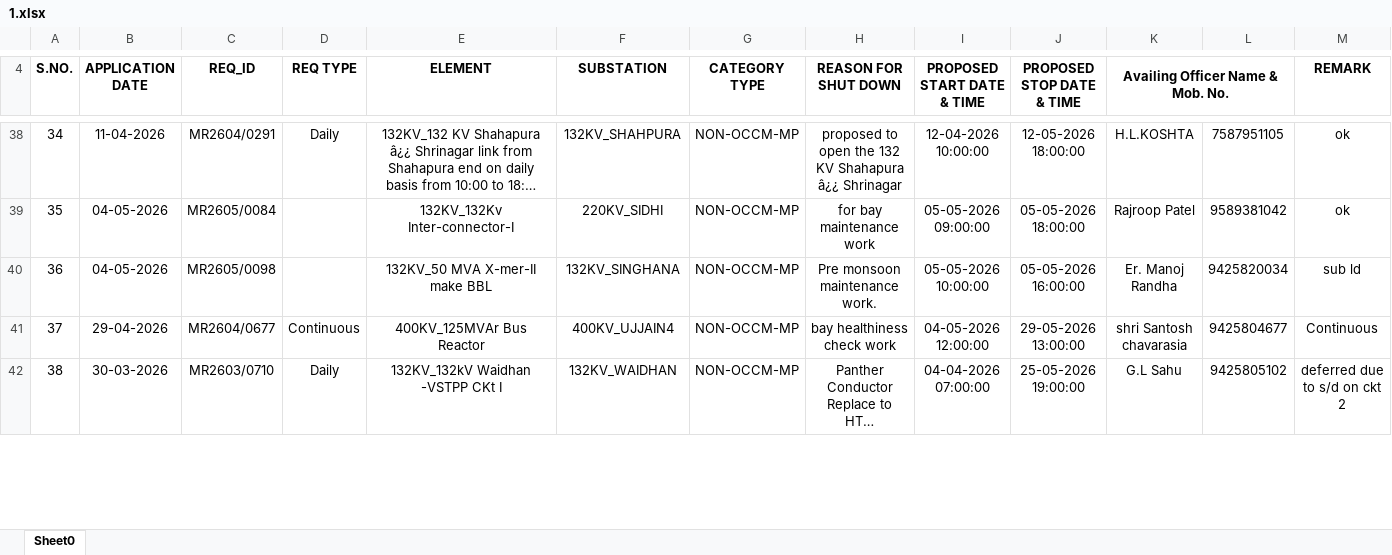
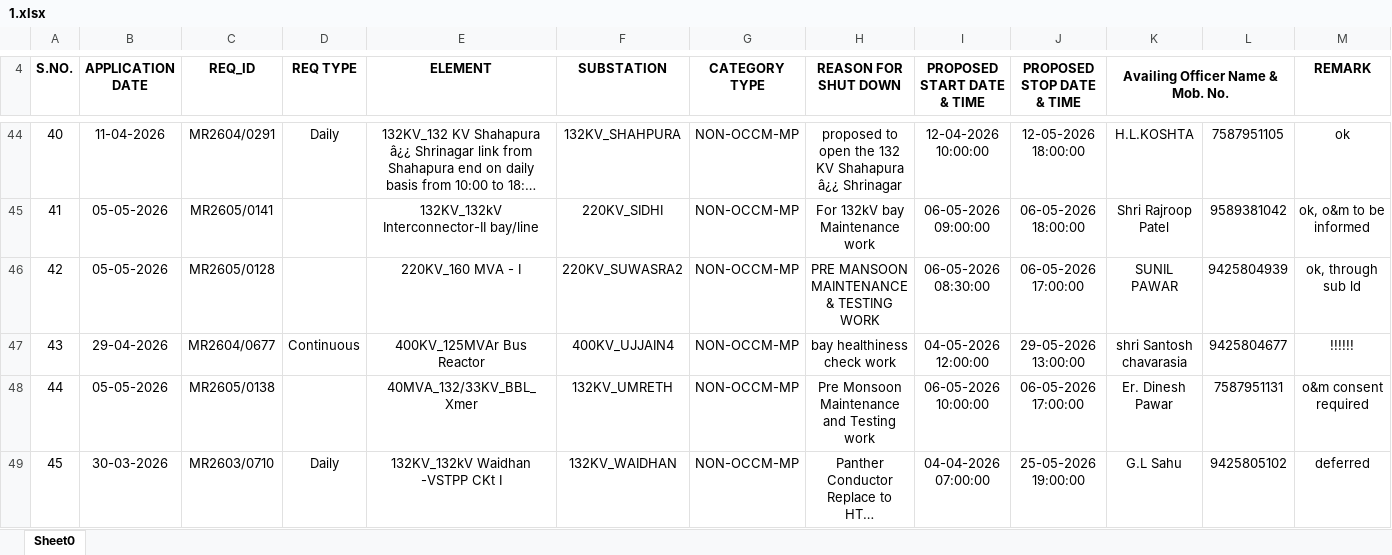
Before and after one commit to SLDCMP/shutdown, an Excel workbook: 1.xlsx, sheet Sheet0, drawn as a sheet; only a part is shown, gaps mark what is left out; long unchanged cells end in …; values as stored, in another font and other column widths than the file's, no borders; charts and pictures not drawn; removed rows and columns are numbered as before the commit, all else as after; rows hold the shown columns only; the diff covers the shown part only; the diff names each change by its address in the sheet, - before the commit and + after, or states it on an @@ line.

```diff
--- a/1.xlsx (sheet Sheet0)
+++ b/1.xlsx (sheet Sheet0)
@@ column A (S.NO.) renumbered between rows 7 and 49 @@
-B45 (APPLICATION DATE): 04-05-2026
+B45 (APPLICATION DATE): 05-05-2026
-C45 (REQ_ID): MR2605/0084
+C45 (REQ_ID): MR2605/0141
-E45 (ELEMENT): 132KV_132Kv Inter-connector-I
+E45 (ELEMENT): 132KV_132kV Interconnector-II bay/line
-H45 (REASON FOR SHUT DOWN): for bay maintenance work
+H45 (REASON FOR SHUT DOWN): For 132kV bay Maintenance work
-I45 (PROPOSED START DATE & TIME): 05-05-2026 09:00:00
+I45 (PROPOSED START DATE & TIME): 06-05-2026 09:00:00
-J45 (PROPOSED STOP DATE & TIME): 05-05-2026 18:00:00
+J45 (PROPOSED STOP DATE & TIME): 06-05-2026 18:00:00
-K45 (Availing Officer Name & Mob. No.): Rajroop Patel
+K45 (Availing Officer Name & Mob. No.): Shri Rajroop Patel
-M45 (REMARK): ok
+M45 (REMARK): ok, o&m to be informed
-row 40: 36 | 04-05-2026 | MR2605/0098 |  | 132KV_50 MVA X-mer-II make BBL | 132KV_SINGHANA | NON-OCCM-MP | Pre monsoon maintenance work. | 05-05-2026 10:00:00 | 05-05-2026 16:00:00 | Er. Manoj Randha | 9425820034 | sub ld
+row 46: 42 | 05-05-2026 | MR2605/0128 |  | 220KV_160 MVA - I | 220KV_SUWASRA2 | NON-OCCM-MP | PRE MANSOON MAINTENANCE & TESTING WORK | 06-05-2026 08:30:00 | 06-05-2026 17:00:00 | SUNIL PAWAR | 9425804939 | ok, through sub ld
-M47 (REMARK): Continuous
+M47 (REMARK): !!!!!!
+row 48: 44 | 05-05-2026 | MR2605/0138 |  | 40MVA_132/33KV_BBL_Xmer | 132KV_UMRETH | NON-OCCM-MP | Pre Monsoon Maintenance and Testing work | 06-05-2026 10:00:00 | 06-05-2026 17:00:00 | Er. Dinesh Pawar | 7587951131 | o&m consent required
-M49 (REMARK): deferred due to s/d on ckt 2
+M49 (REMARK): deferred
```
Also changed, not shown: 34 added rows, 18 removed rows and 54 edited cells elsewhere in this sheet.
